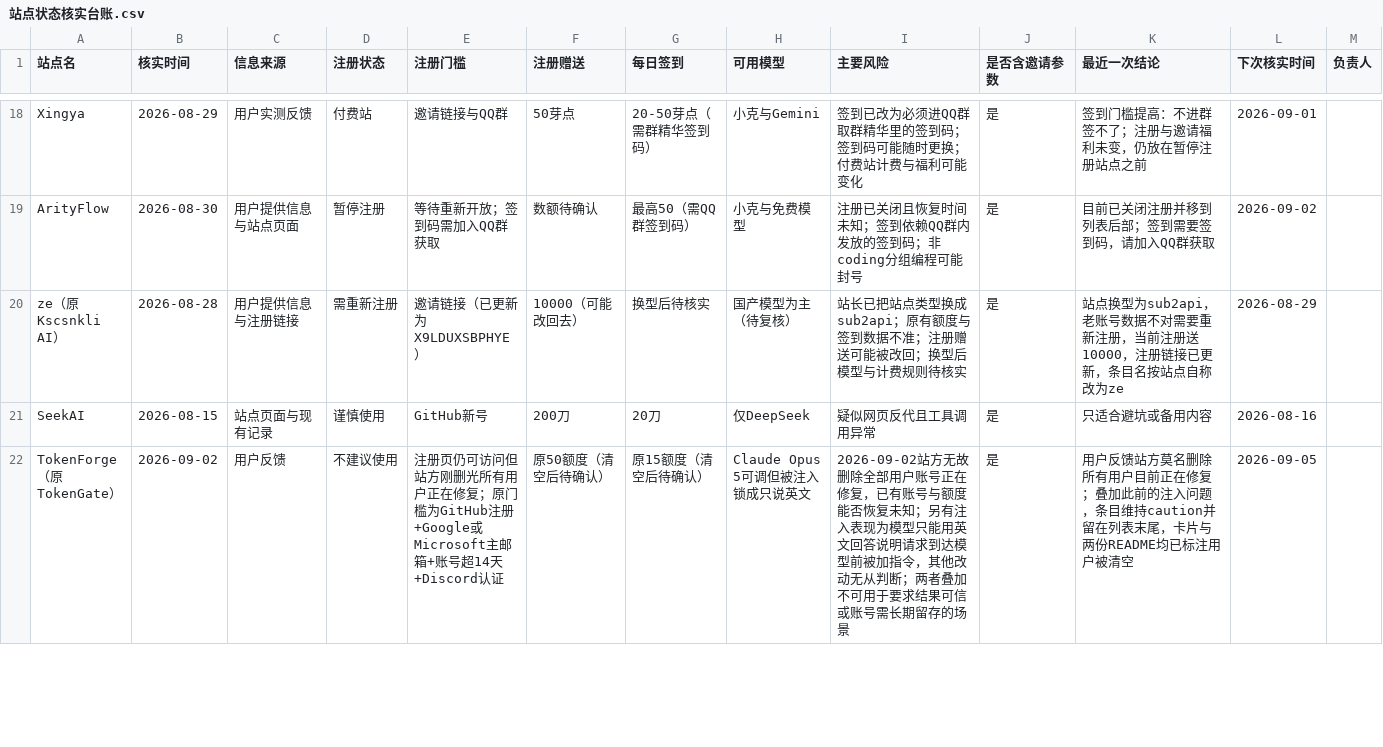
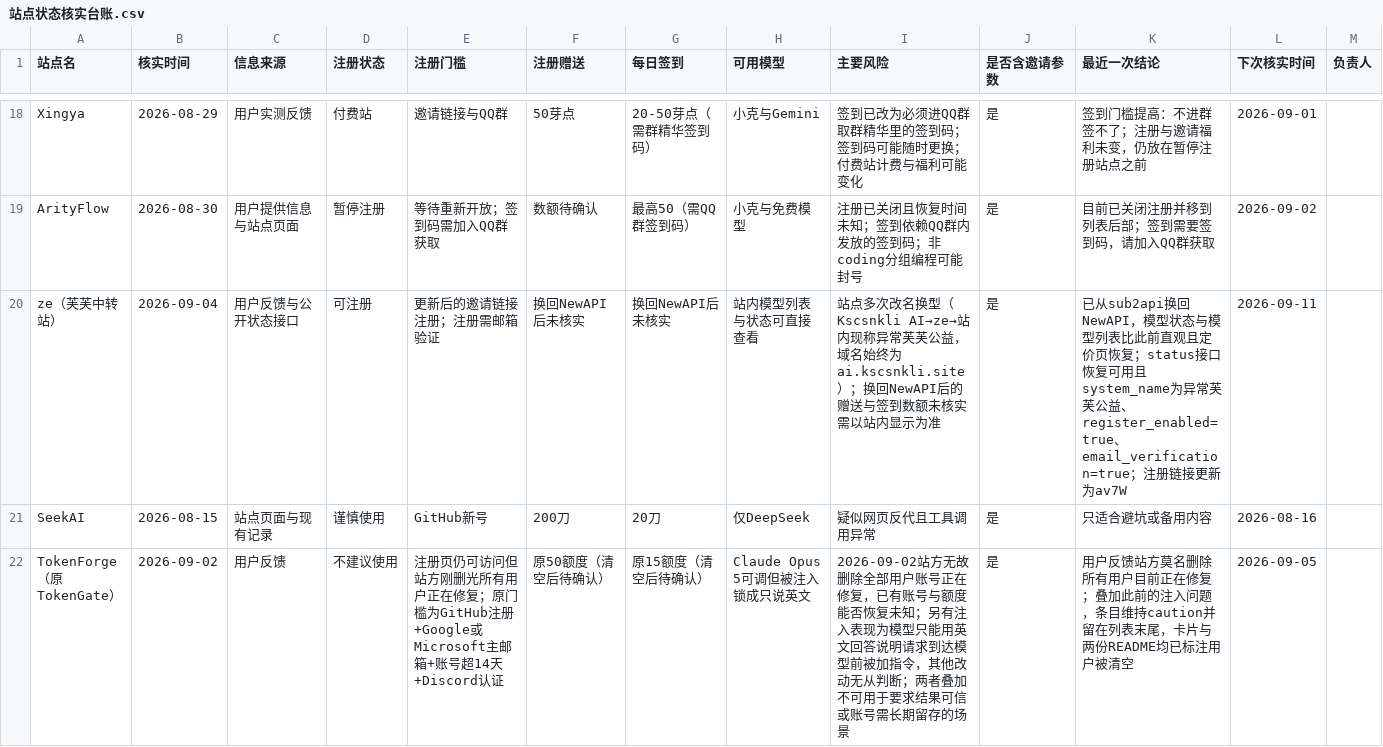
Before and after one commit to ytzzjx/ytzzjx.github.io, a CSV file: 运营推广/站点状态核实台账.csv, drawn as a sheet; only a part is shown, gaps mark what is left out; removed rows and columns are numbered as before the commit, all else as after; the diff names each change by its address in the sheet, - before the commit and + after, or states it on an @@ line.

```diff
--- a/运营推广/站点状态核实台账.csv
+++ b/运营推广/站点状态核实台账.csv
-row 20: ze（原Kscsnkli AI） | 2026-08-28 | 用户提供信息与注册链接 | 需重新注册 | 邀请链接（已更新为X9LDUXSBPHYE） | 10000（可能改回去） | 换型后待核实 | 国产模型为主（待复核） | 站长已把站点类型换成sub2api；原有额度与签到数据不准；注册赠送可能被改回；换型后模型与计费规则待核实 | 是 | 站点换型为sub2api，老账号数据不对需要重新注册，当前注册送10000，注册链接已更新，条目名按站点自称改为ze | 2026-08-29
+row 20: ze（芙芙中转站） | 2026-09-04 | 用户反馈与公开状态接口 | 可注册 | 更新后的邀请链接注册；注册需邮箱验证 | 换回NewAPI后未核实 | 换回NewAPI后未核实 | 站内模型列表与状态可直接查看 | 站点多次改名换型（Kscsnkli AI→ze→站内现称异常芙芙公益，域名始终为ai.kscsnkli.site）；换回NewAPI后的赠送与签到数额未核实需以站内显示为准 | 是 | 已从sub2api换回NewAPI，模型状态与模型列表比此前直观且定价页恢复；status接口恢复可用且system_name为异常芙芙公益、register_enabled=true、email_verification=true；注册链接更新为av7W | 2026-09-11
```
Also changed, not shown: 4 other files.
